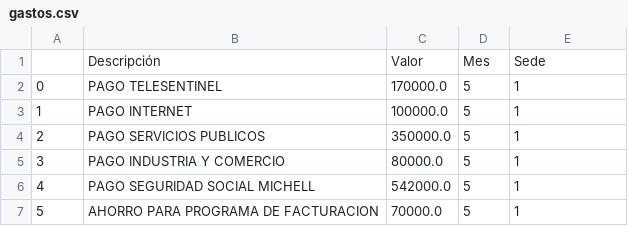
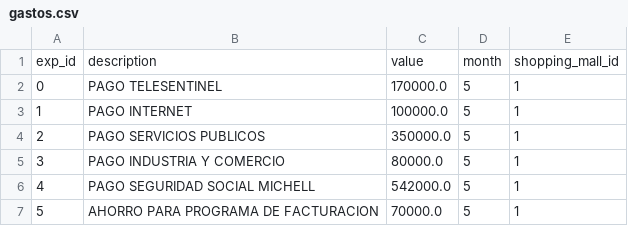
Before and after one commit to estanixx/un, a CSV file: simul/trabajo-1/public/gastos.csv, drawn as a sheet; only a part is shown.

```diff
--- a/simul/trabajo-1/public/gastos.csv
+++ b/simul/trabajo-1/public/gastos.csv
@@ -1,2 +1,2 @@
-,Descripción,Valor,Mes,Sede
+exp_id,description,value,month,shopping_mall_id
 0,PAGO TELESENTINEL,170000.0,5,1
```
Also changed, not shown: 13 other files.
